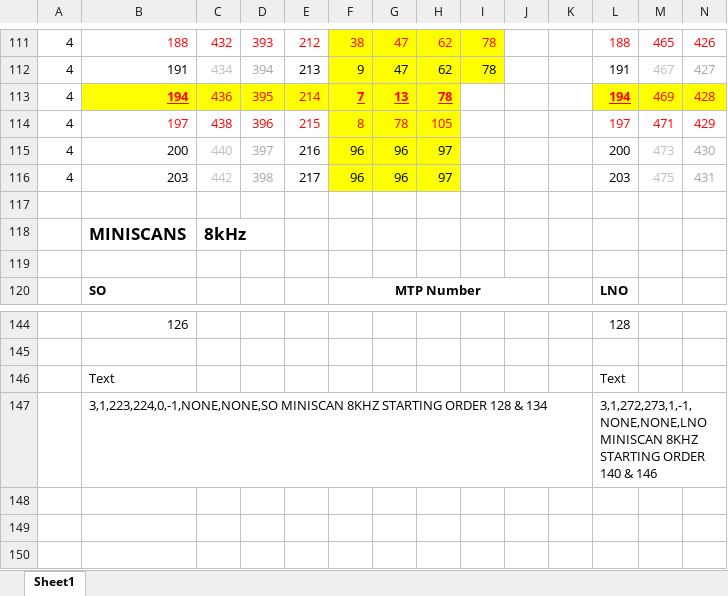
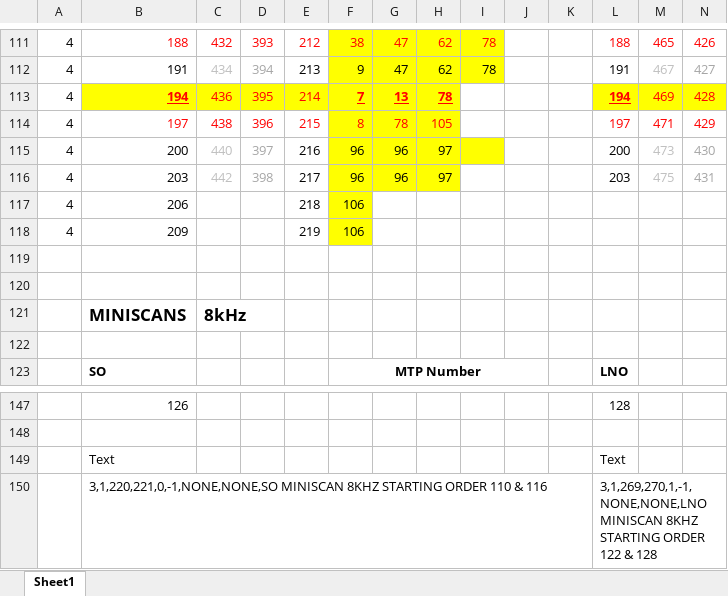
Before and after one commit to irthomas/nomad_obs, an Excel workbook: observations/calibrations/solar_calibrations.xlsx, sheet Sheet1, drawn as a sheet; only a part is shown, gaps mark what is left out; values as stored, in another font and other column widths than the file's, no borders; addresses are those after the commit; rows hold the shown columns only; the diff names each change by its address in the sheet, - before the commit and + after, or states it on an @@ line.

```diff
--- a/observations/calibrations/solar_calibrations.xlsx (sheet Sheet1)
+++ b/observations/calibrations/solar_calibrations.xlsx (sheet Sheet1)
-I115 fill: none
+I115 fill: #FFFF00
+row 117: 4 | 206 |  |  | 218 | 106
+row 118: 4 | 209 |  |  | 219 | 106
+row 119: (empty)
-B150: 3,1,223,224,0,-1,NONE,NONE,SO MINISCAN 8KHZ STARTING ORDER 128 & 134
+B150: 3,1,220,221,0,-1,NONE,NONE,SO MINISCAN 8KHZ STARTING ORDER 110 & 116
-L150: 3,1,272,273,1,-1,NONE,NONE,LNO MINISCAN 8KHZ STARTING ORDER 140 & 146
+L150: 3,1,269,270,1,-1,NONE,NONE,LNO MINISCAN 8KHZ STARTING ORDER 122 & 128
```
Also changed, not shown: observations/phobos_deimos/phobos_deimos.xlsx, 9 other files.
